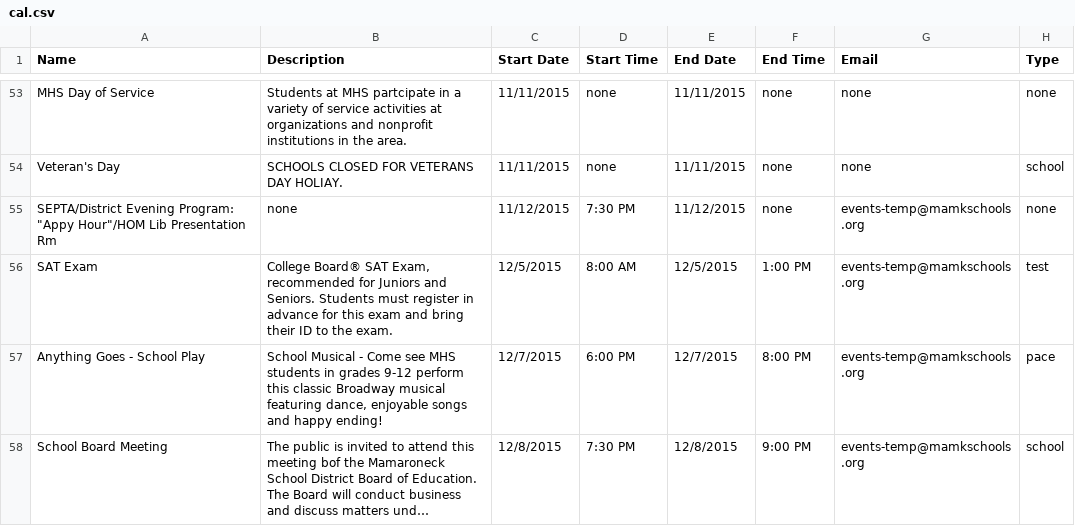
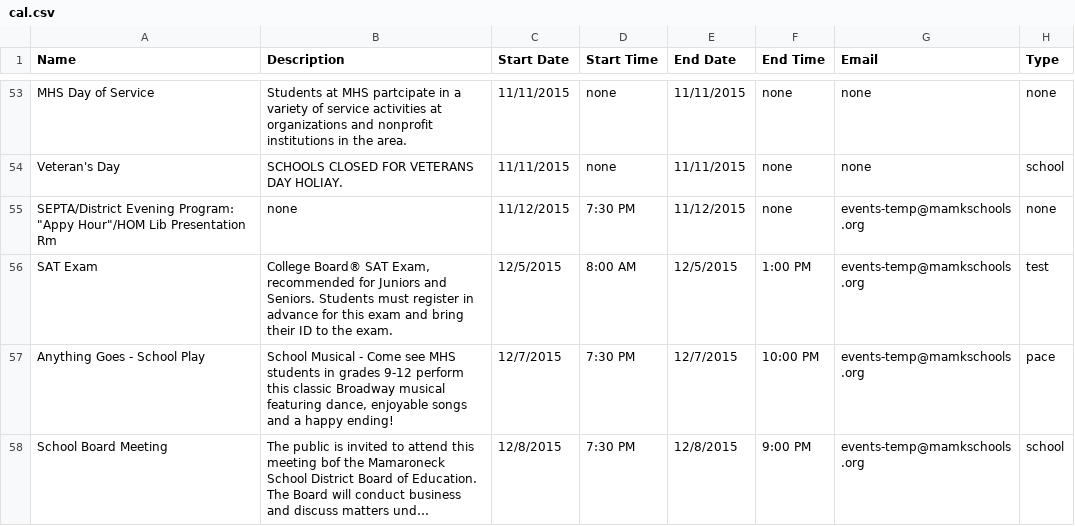
Before and after one commit to MHSCSClub/FBLA_MobileApp_2015, a CSV file: cal.csv, drawn as a sheet; only a part is shown, gaps mark what is left out; long unchanged cells end in …; the diff names each change by its address in the sheet, - before the commit and + after, or states it on an @@ line.

Commit message:
Update cal.csv

```diff
--- a/cal.csv
+++ b/cal.csv
-B57 (Description): …songs and happy ending!
+B57 (Description): …songs and a happy ending!
-D57 (Start Time): 6:00 PM
+D57 (Start Time): 7:30 PM
-F57 (End Time): 8:00 PM
+F57 (End Time): 10:00 PM
```
